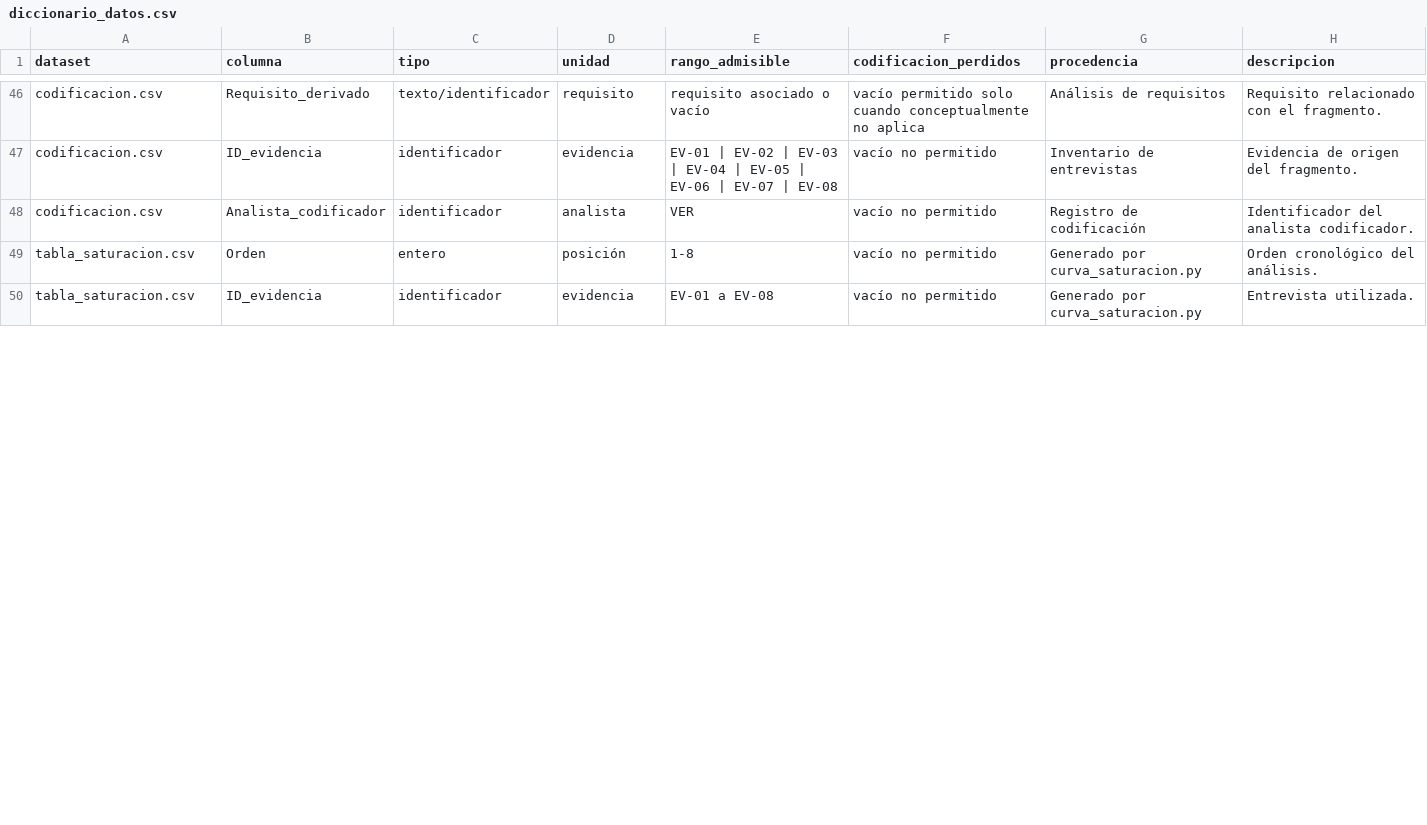
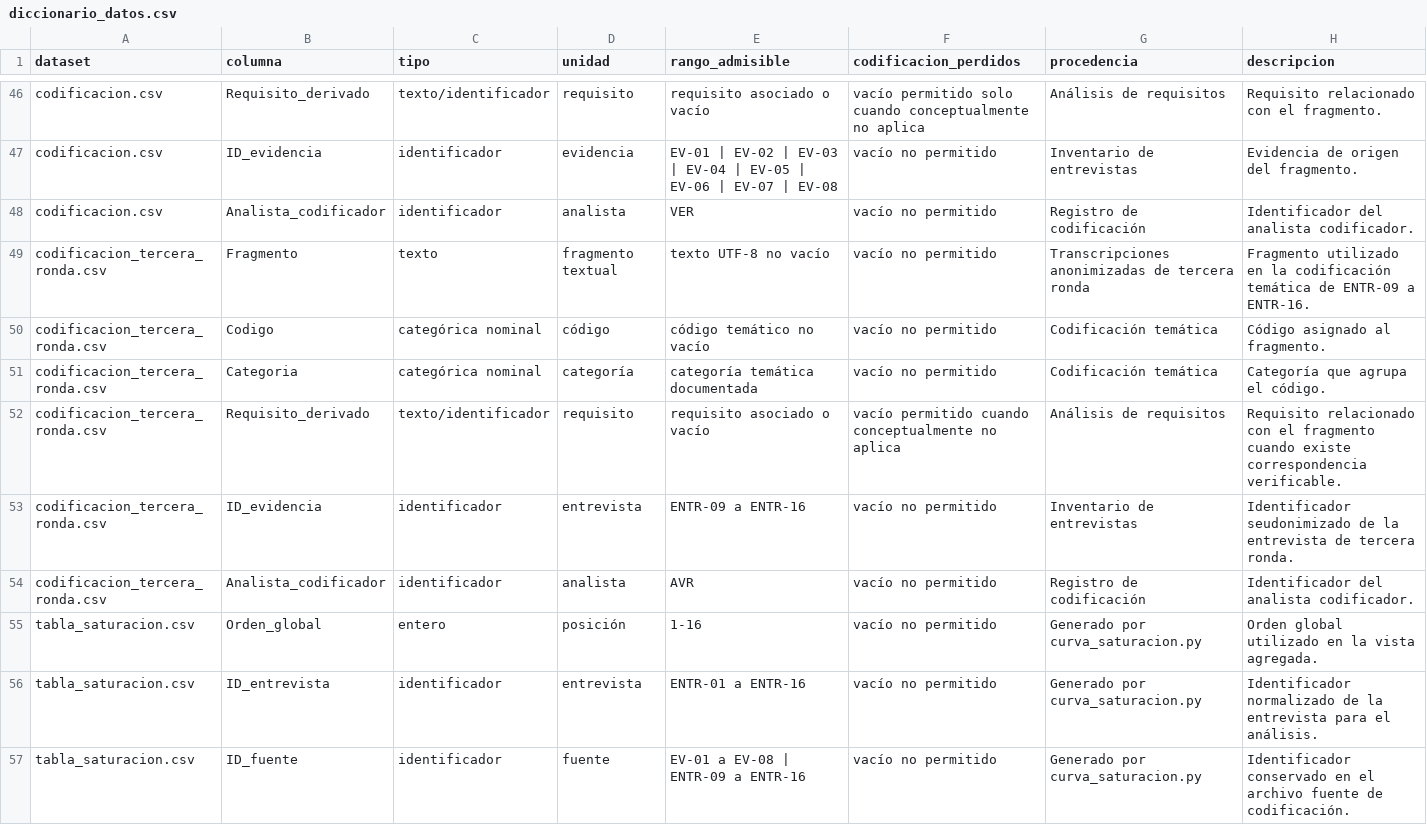
Before and after one commit to AlanNVR/SIMPA_ISR401, a CSV file: 07_Datos/diccionario_datos.csv, drawn as a sheet; only a part is shown, gaps mark what is left out; the diff covers the shown part only.

Commit message:
feat: integrar analisis de saturacion de 16 entrevistas

```diff
--- a/07_Datos/diccionario_datos.csv
+++ b/07_Datos/diccionario_datos.csv
@@ -48,3 +48,10 @@ codificacion.csv,ID_evidencia,identificador,evidencia,EV-01 | EV-02 | EV-03 | EV
 codificacion.csv,Analista_codificador,identificador,analista,VER,vacío no permitido,Registro de codificación,Identificador del analista codificador.
-tabla_saturacion.csv,Orden,entero,posición,1-8,vacío no permitido,Generado por curva_saturacion.py,Orden cronológico del análisis.
-tabla_saturacion.csv,ID_evidencia,identificador,evidencia,EV-01 a EV-08,vacío no permitido,Generado por curva_saturacion.py,Entrevista utilizada.
+codificacion_tercera_ronda.csv,Fragmento,texto,fragmento textual,texto UTF-8 no vacío,vacío no permitido,Transcripciones anonimizadas de tercera ronda,Fragmento utilizado en la codificación temática de ENTR-09 a ENTR-16.
+codificacion_tercera_ronda.csv,Codigo,categórica nominal,código,código temático no vacío,vacío no permitido,Codificación temática,Código asignado al fragmento.
+codificacion_tercera_ronda.csv,Categoria,categórica nominal,categoría,categoría temática documentada,vacío no permitido,Codificación temática,Categoría que agrupa el código.
+codificacion_tercera_ronda.csv,Requisito_derivado,texto/identificador,requisito,requisito asociado o vacío,vacío permitido cuando conceptualmente no aplica,Análisis de requisitos,Requisito relacionado con el fragmento cuando existe correspondencia verificable.
+codificacion_tercera_ronda.csv,ID_evidencia,identificador,entrevista,ENTR-09 a ENTR-16,vacío no permitido,Inventario de entrevistas,Identificador seudonimizado de la entrevista de tercera ronda.
+codificacion_tercera_ronda.csv,Analista_codificador,identificador,analista,AVR,vacío no permitido,Registro de codificación,Identificador del analista codificador.
+tabla_saturacion.csv,Orden_global,entero,posición,1-16,vacío no permitido,Generado por curva_saturacion.py,Orden global utilizado en la vista agregada.
+tabla_saturacion.csv,ID_entrevista,identificador,entrevista,ENTR-01 a ENTR-16,vacío no permitido,Generado por curva_saturacion.py,Identificador normalizado de la entrevista para el análisis.
+tabla_saturacion.csv,ID_fuente,identificador,fuente,EV-01 a EV-08 | ENTR-09 a ENTR-16,vacío no permitido,Generado por curva_saturacion.py,Identificador conservado en el archivo fuente de codificación.
```
Also changed, not shown: 3 added rows and 15 edited cells elsewhere in this file, 07_Datos/resultados/tabla_saturacion.csv, 18 other files.
